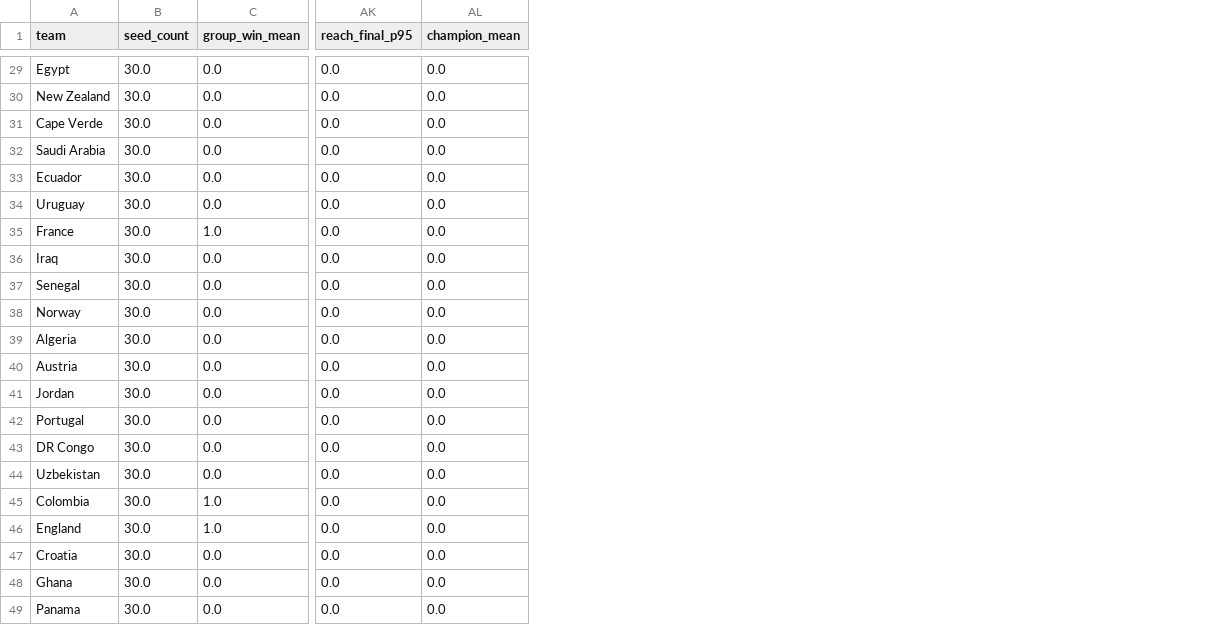
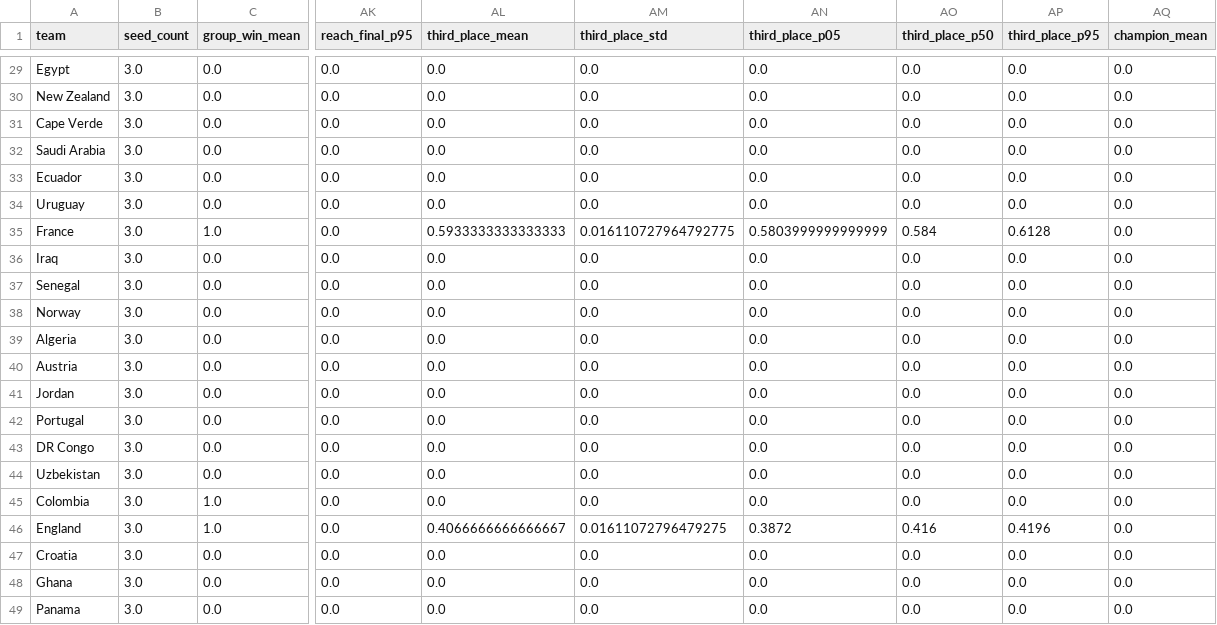
Before and after one commit to Shiverion/ml-world-cup-prediction, a CSV file: outputs/simulations/team_probabilities_2026_live_with_ci.csv, drawn as a sheet; only a part is shown, gaps mark what is left out; the diff covers the shown part only; the diff names each change by its address in the sheet, - before the commit and + after, or states it on an @@ line.

```diff
--- a/outputs/simulations/team_probabilities_2026_live_with_ci.csv
+++ b/outputs/simulations/team_probabilities_2026_live_with_ci.csv
+column AL (third_place_mean), rows 29-49: 0.0 | 0.0 | 0.0 | 0.0 | 0.0 | 0.0 | 0.5933333333333333 | 0.0 | 0.0 | 0.0 | 0.0 | 0.0 | 0.0 | 0.0 | 0.0 | 0.0 | 0.0 | 0.4066666666666667 | 0.0 | 0.0 | 0.0
+column AM (third_place_std), rows 29-49: 0.0 | 0.0 | 0.0 | 0.0 | 0.0 | 0.0 | 0.016110727964792775 | 0.0 | 0.0 | 0.0 | 0.0 | 0.0 | 0.0 | 0.0 | 0.0 | 0.0 | 0.0 | 0.01611072796479275 | 0.0 | 0.0 | 0.0
+column AN (third_place_p05), rows 29-49: 0.0 | 0.0 | 0.0 | 0.0 | 0.0 | 0.0 | 0.5803999999999999 | 0.0 | 0.0 | 0.0 | 0.0 | 0.0 | 0.0 | 0.0 | 0.0 | 0.0 | 0.0 | 0.3872 | 0.0 | 0.0 | 0.0
+column AO (third_place_p50), rows 29-49: 0.0 | 0.0 | 0.0 | 0.0 | 0.0 | 0.0 | 0.584 | 0.0 | 0.0 | 0.0 | 0.0 | 0.0 | 0.0 | 0.0 | 0.0 | 0.0 | 0.0 | 0.416 | 0.0 | 0.0 | 0.0
+column AP (third_place_p95), rows 29-49: 0.0 | 0.0 | 0.0 | 0.0 | 0.0 | 0.0 | 0.6128 | 0.0 | 0.0 | 0.0 | 0.0 | 0.0 | 0.0 | 0.0 | 0.0 | 0.0 | 0.0 | 0.4196 | 0.0 | 0.0 | 0.0
-B29:B49 (seed_count): 30.0
+B29:B49 (seed_count): 3.0
```
Also changed, not shown: 37 edited cells elsewhere in this file, outputs/forecast_registry/2026-06-28_preknockout/team_probabilities.csv, outputs/simulations/team_probabilities_2026.csv, 37 other files.
